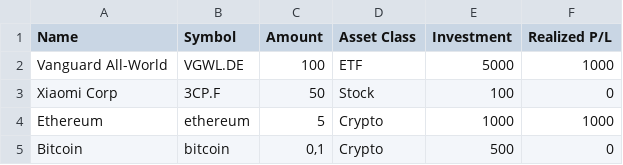
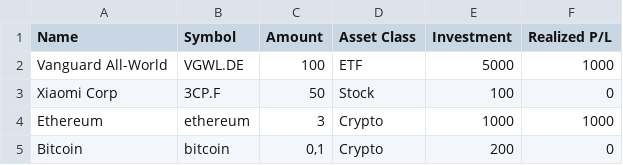
Before and after one commit to MaKla89/PortfolioAnalyser, a CSV file: demo-portfolio.csv, drawn as a sheet.

```diff
--- a/demo-portfolio.csv
+++ b/demo-portfolio.csv
@@ -3,3 +3,3 @@ Vanguard All-World;VGWL.DE;100;ETF;5000;1000
 Xiaomi Corp;3CP.F;50;Stock;100;0
-Ethereum;ethereum;5;Crypto;1000;1000
-Bitcoin;bitcoin;0,1;Crypto;500;0
+Ethereum;ethereum;3;Crypto;1000;1000
+Bitcoin;bitcoin;0,1;Crypto;200;0
```
Also changed, not shown: 2 other files.
